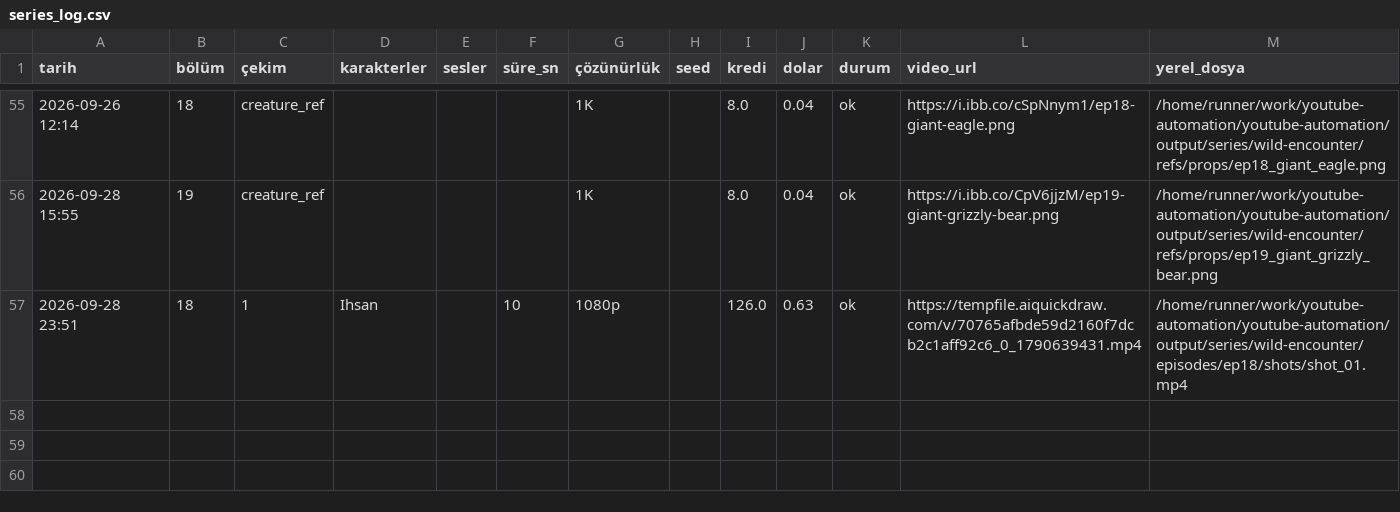
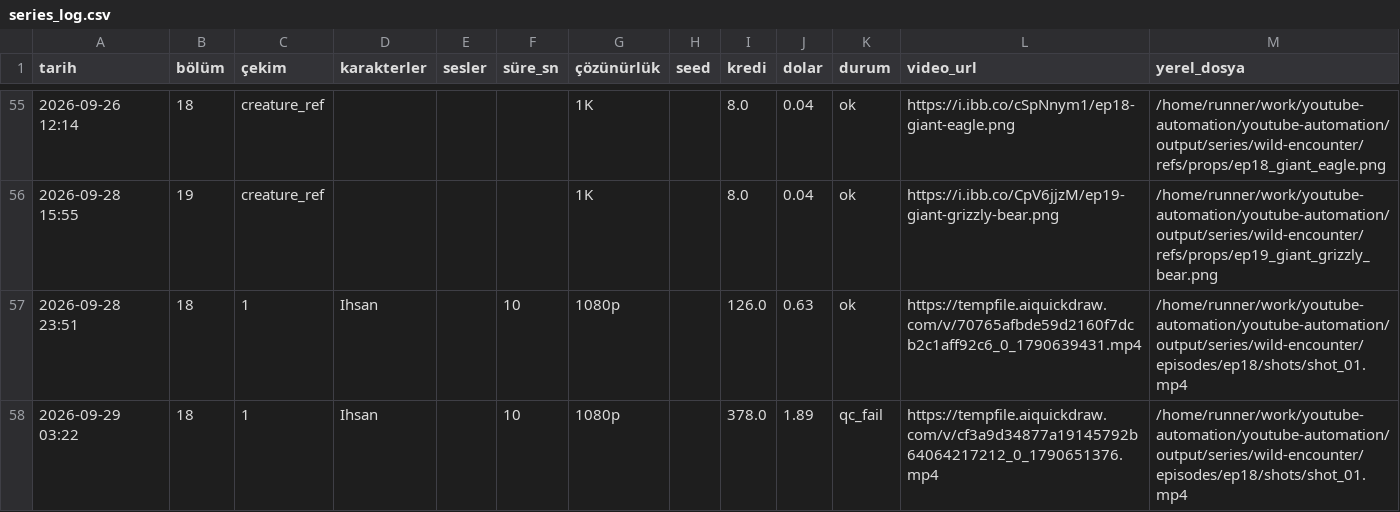
Before and after one commit to Wolkchen00/youtube-automation, a CSV file: sentinal_ihsan/wild-encounter/series_log.csv, drawn as a sheet; only a part is shown, gaps mark what is left out.

```diff
--- a/sentinal_ihsan/wild-encounter/series_log.csv
+++ b/sentinal_ihsan/wild-encounter/series_log.csv
@@ -57 +57,2 @@
 2026-09-28 23:51,18,1,Ihsan,,10,1080p,,126.0,0.63,ok,https://tempfile.aiquickdraw.com/v/70765afbde59d2160f7dcb2c1aff92c6_0_1790639431.mp4,/home/runner/work/youtube-automation/youtube-automation/output/series/wild-encounter/episodes/ep18/shots/shot_01.mp4
+2026-09-29 03:22,18,1,Ihsan,,10,1080p,,378.0,1.89,qc_fail,https://tempfile.aiquickdraw.com/v/cf3a9d34877a19145792b64064217212_0_1790651376.mp4,/home/runner/work/youtube-automation/youtube-automation/output/series/wild-encounter/episodes/ep18/shots/shot_01.mp4
```
Also changed, not shown: 6 other files.
